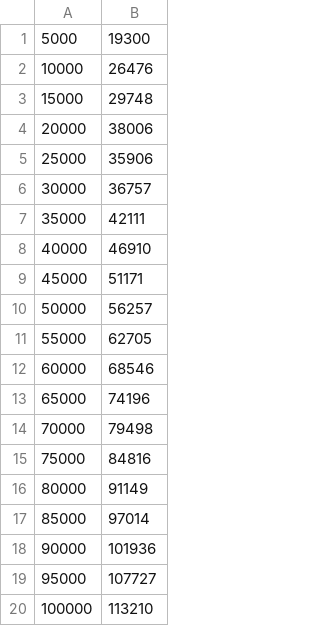
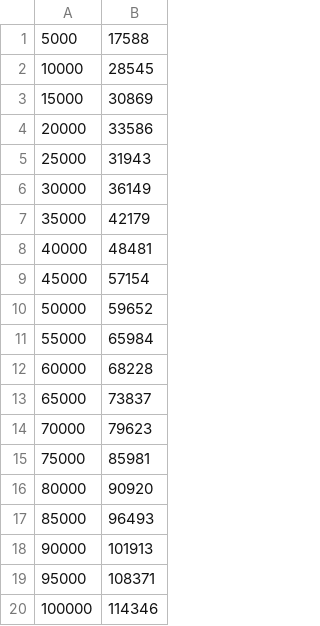
Before and after one commit to kvb1x/Struktury_Danych_1, a CSV file: results/DA_removeFirst.csv, drawn as a sheet.

```diff
--- a/results/DA_removeFirst.csv
+++ b/results/DA_removeFirst.csv
@@ -1,20 +1,20 @@
-5000,19300
-10000,26476
-15000,29748
-20000,38006
-25000,35906
-30000,36757
-35000,42111
-40000,46910
-45000,51171
-50000,56257
-55000,62705
-60000,68546
-65000,74196
-70000,79498
-75000,84816
-80000,91149
-85000,97014
-90000,101936
-95000,107727
-100000,113210
+5000,17588
+10000,28545
+15000,30869
+20000,33586
+25000,31943
+30000,36149
+35000,42179
+40000,48481
+45000,57154
+50000,59652
+55000,65984
+60000,68228
+65000,73837
+70000,79623
+75000,85981
+80000,90920
+85000,96493
+90000,101913
+95000,108371
+100000,114346
```
Also changed, not shown: results/DA_addFirst.csv, results/DA_addRandom.csv, 22 other files.
